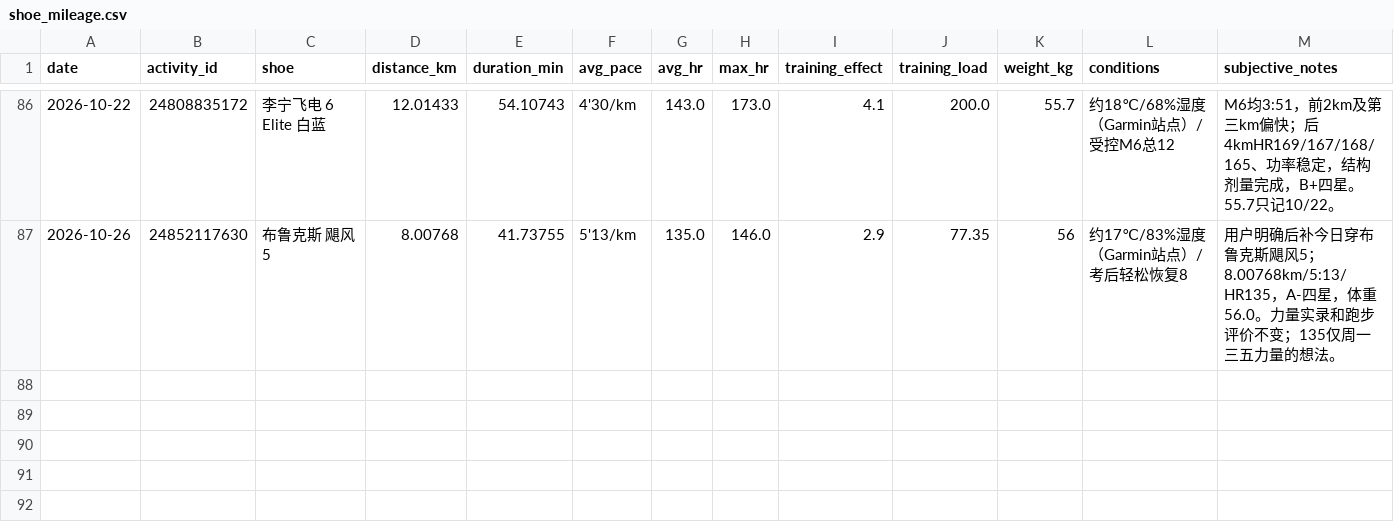
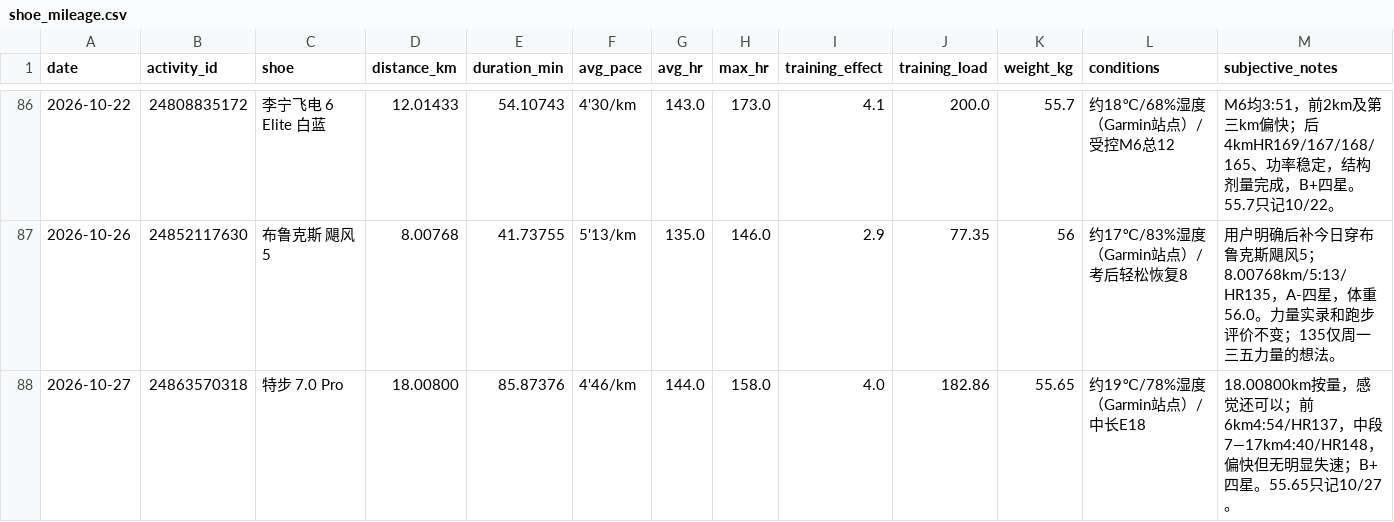
Before and after one commit to xiadasy/site-training-panel, a CSV file: data/shoes/shoe_mileage.csv, drawn as a sheet; only a part is shown, gaps mark what is left out; rows hold the shown columns only; the diff names each change by its address in the sheet, - before the commit and + after, or states it on an @@ line.

```diff
--- a/data/shoes/shoe_mileage.csv
+++ b/data/shoes/shoe_mileage.csv
+row 88: 2026-10-27 | 24863570318 | 特步 7.0 Pro | 18.00800 | 85.87376 | 4'46/km | 144.0 | 158.0 | 4.0 | 182.86 | 55.65 | 约19℃/78%湿度（Garmin站点）/中长E18 | 18.00800km按量，感觉还可以；前6km4:54/HR137，中段7—17km4:40/HR148，偏快但无明显失速；B+四星。55.65只记10/27。
```
Also changed, not shown: data/body/body_metrics_manual.csv, data/shoes/shoe_summary.csv, 5 other files.
